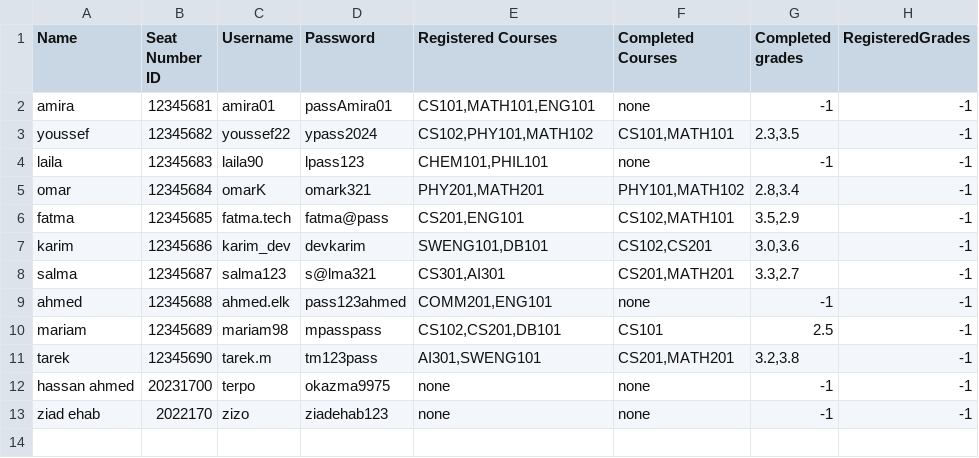
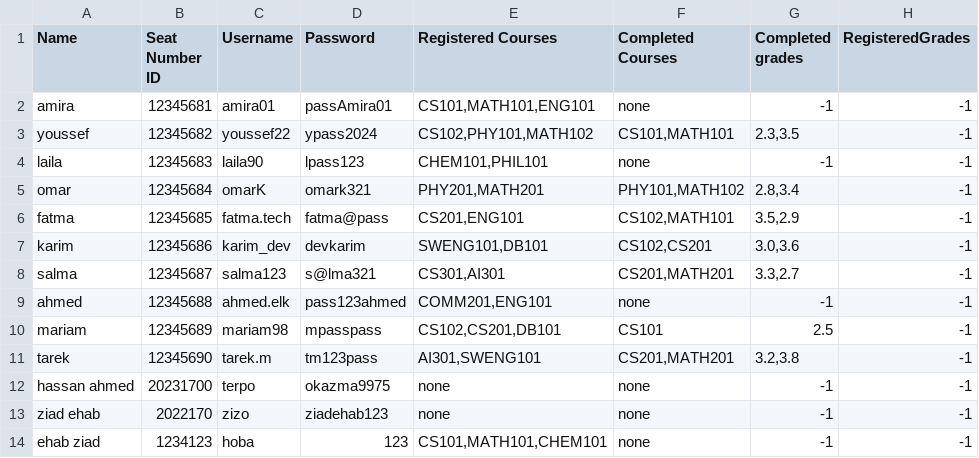
Before and after one commit to HassanAhmedMa/CourseRegistrationQTProject, a CSV file: QtWidgetsApplication1/Book1.csv, drawn as a sheet.

Commit message:
Fixed Course Registration in system bug: cannot register because "none" flag

```diff
--- a/QtWidgetsApplication1/Book1.csv
+++ b/QtWidgetsApplication1/Book1.csv
@@ -13 +13,2 @@ hassan ahmed,20231700,terpo,okazma9975,none,none,-1,-1
 ziad ehab,2022170,zizo,ziadehab123,none,none,-1,-1
+ehab ziad,1234123,hoba,123,"CS101,MATH101,CHEM101",none,-1,-1
```
Also changed, not shown: 1 other file.
